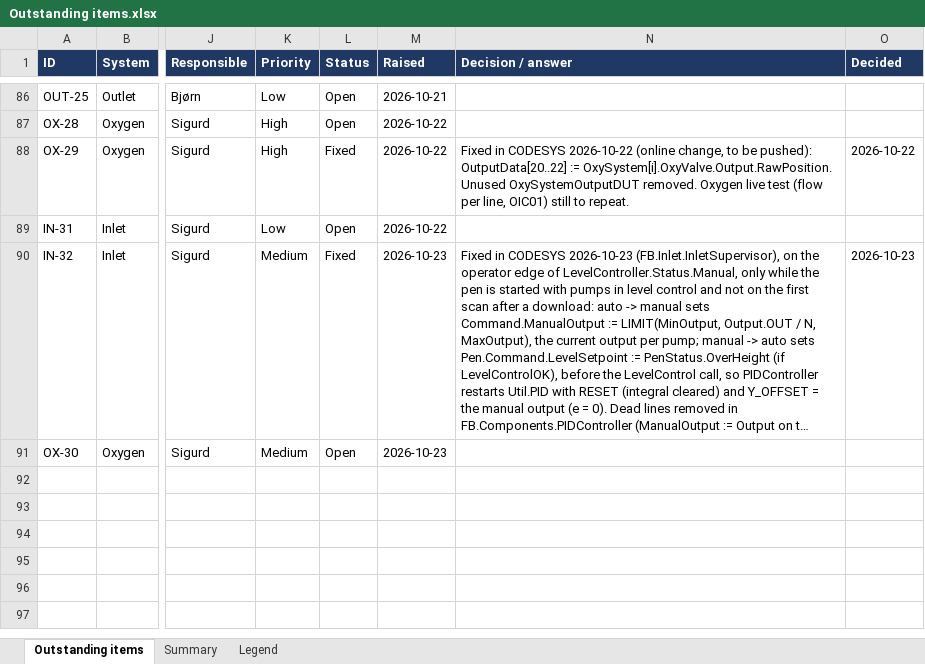
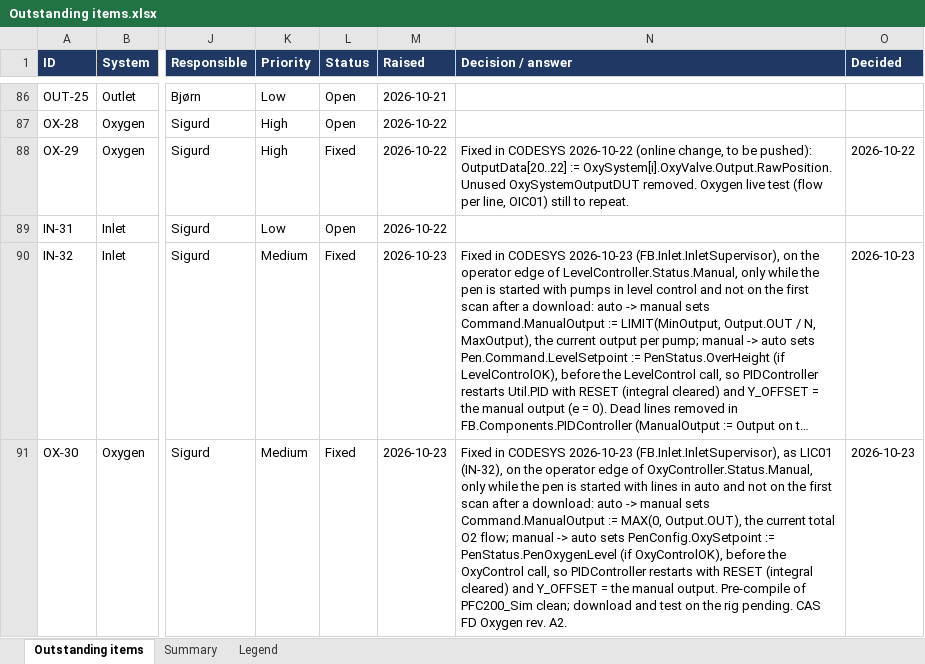
Before and after one commit to sigurdrb/workfolder-latex, an Excel workbook: CAS/Outstanding items.xlsx, sheet Outstanding items, drawn as a sheet; only a part is shown, gaps mark what is left out; long unchanged cells end in …; values as stored, in another font and other column widths than the file's, no borders; conditional formats not drawn; the diff names each change by its address in the sheet, - before the commit and + after, or states it on an @@ line.

```diff
--- a/CAS/Outstanding items.xlsx (sheet Outstanding items)
+++ b/CAS/Outstanding items.xlsx (sheet Outstanding items)
-L91 (Status): Open
+L91 (Status): Fixed
-N91 (Decision / answer): (empty)
+N91 (Decision / answer): Fixed in CODESYS 2026-10-23 (FB.Inlet.InletSupervisor), as LIC01 (IN-32), on the operator edge of OxyController.Status.Manual, only while the pen is started with lines in auto and not on the first scan after a download: auto -> manual sets Command.ManualOutput := MAX(0, Output.OUT), the current total O2 flow; manual -> auto sets PenConfig.OxySetpoint := PenStatus.PenOxygenLevel (if OxyControlOK), before the OxyControl call, so PIDController restarts with RESET (integral cleared) and Y_OFFSET = the manual output. Pre-compile of PFC200_Sim clean; download and test on the rig pending. CAS FD Oxygen rev. A2.
-O91 (Decided): (empty)
+O91 (Decided): 2026-10-23
```
Also changed, not shown: 2 other files.
